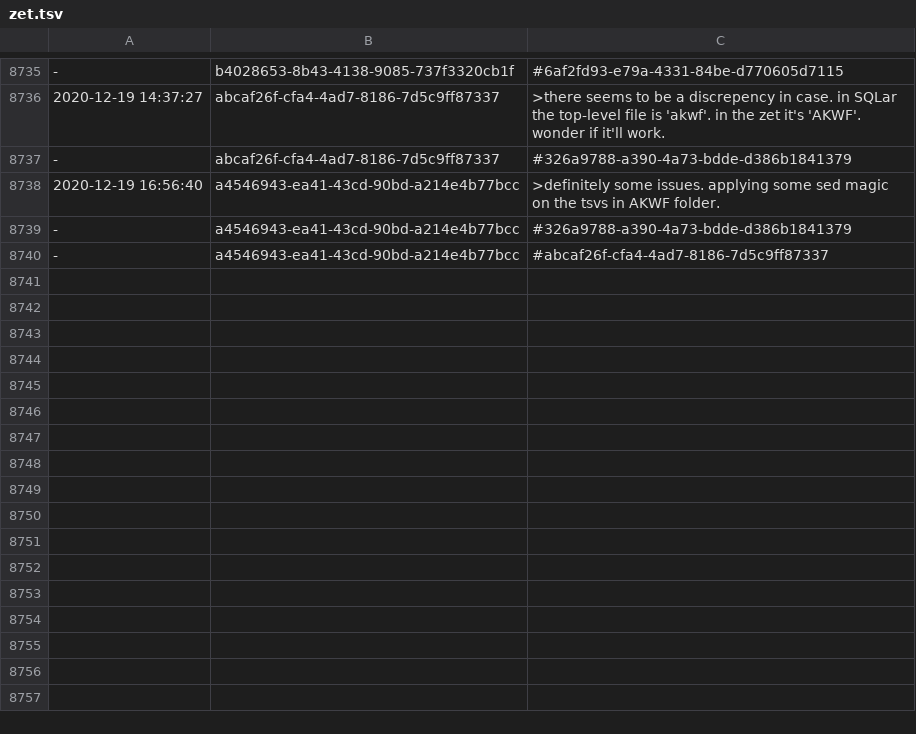
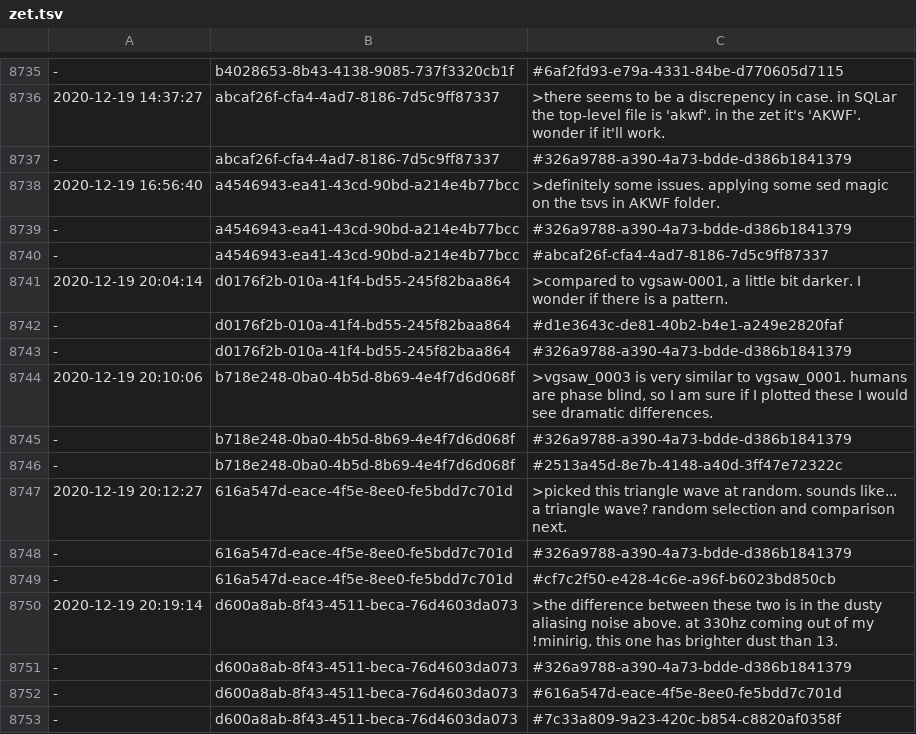
Before and after one commit to PaulBatchelor/smp, a TSV file: akwf/zet.tsv, drawn as a sheet; only a part is shown, gaps mark what is left out.

```diff
--- a/akwf/zet.tsv
+++ b/akwf/zet.tsv
@@ -8740 +8740,14 @@
 -	a4546943-ea41-43cd-90bd-a214e4b77bcc	#abcaf26f-cfa4-4ad7-8186-7d5c9ff87337
+2020-12-19 20:04:14	d0176f2b-010a-41f4-bd55-245f82baa864	>compared to vgsaw-0001, a little bit darker. I wonder if there is a pattern.
+-	d0176f2b-010a-41f4-bd55-245f82baa864	#d1e3643c-de81-40b2-b4e1-a249e2820faf
+-	d0176f2b-010a-41f4-bd55-245f82baa864	#326a9788-a390-4a73-bdde-d386b1841379
+2020-12-19 20:10:06	b718e248-0ba0-4b5d-8b69-4e4f7d6d068f	>vgsaw_0003 is very similar to vgsaw_0001. humans are phase blind, so I am sure if I plotted these I would see dramatic differences.
+-	b718e248-0ba0-4b5d-8b69-4e4f7d6d068f	#326a9788-a390-4a73-bdde-d386b1841379
+-	b718e248-0ba0-4b5d-8b69-4e4f7d6d068f	#2513a45d-8e7b-4148-a40d-3ff47e72322c
+2020-12-19 20:12:27	616a547d-eace-4f5e-8ee0-fe5bdd7c701d	>picked this triangle wave at random. sounds like... a triangle wave? random selection and comparison next.
+-	616a547d-eace-4f5e-8ee0-fe5bdd7c701d	#326a9788-a390-4a73-bdde-d386b1841379
+-	616a547d-eace-4f5e-8ee0-fe5bdd7c701d	#cf7c2f50-e428-4c6e-a96f-b6023bd850cb
+2020-12-19 20:19:14	d600a8ab-8f43-4511-beca-76d4603da073	>the difference between these two is in the dusty aliasing noise above. at 330hz coming out of my !minirig, this one has brighter dust than 13.
+-	d600a8ab-8f43-4511-beca-76d4603da073	#326a9788-a390-4a73-bdde-d386b1841379
+-	d600a8ab-8f43-4511-beca-76d4603da073	#616a547d-eace-4f5e-8ee0-fe5bdd7c701d
+-	d600a8ab-8f43-4511-beca-76d4603da073	#7c33a809-9a23-420c-b854-c8820af0358f
```
Also changed, not shown: logs.tsv, 3 other files.
